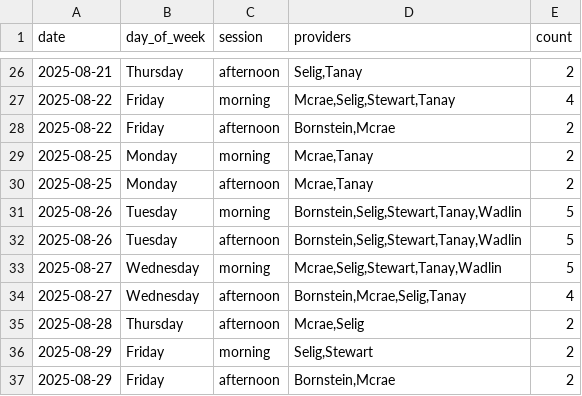
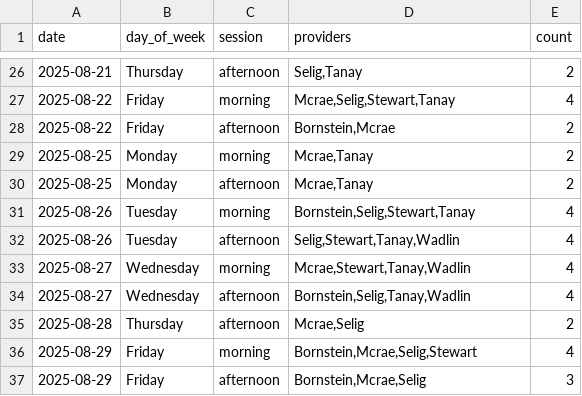
Before and after one commit to xavier-orcutt/chinle-primarycare-scheduler, a CSV file: output/august/internal_medicine/schedule_df.csv, drawn as a sheet; only a part is shown, gaps mark what is left out; the diff covers the shown part only.

```diff
--- a/output/august/internal_medicine/schedule_df.csv
+++ b/output/august/internal_medicine/schedule_df.csv
@@ -30,8 +30,8 @@ date,day_of_week,session,providers,count
 2025-08-25,Monday,afternoon,"Mcrae,Tanay",2
-2025-08-26,Tuesday,morning,"Bornstein,Selig,Stewart,Tanay,Wadlin",5
-2025-08-26,Tuesday,afternoon,"Bornstein,Selig,Stewart,Tanay,Wadlin",5
-2025-08-27,Wednesday,morning,"Mcrae,Selig,Stewart,Tanay,Wadlin",5
-2025-08-27,Wednesday,afternoon,"Bornstein,Mcrae,Selig,Tanay",4
+2025-08-26,Tuesday,morning,"Bornstein,Selig,Stewart,Tanay",4
+2025-08-26,Tuesday,afternoon,"Selig,Stewart,Tanay,Wadlin",4
+2025-08-27,Wednesday,morning,"Mcrae,Stewart,Tanay,Wadlin",4
+2025-08-27,Wednesday,afternoon,"Bornstein,Selig,Tanay,Wadlin",4
 2025-08-28,Thursday,afternoon,"Mcrae,Selig",2
-2025-08-29,Friday,morning,"Selig,Stewart",2
-2025-08-29,Friday,afternoon,"Bornstein,Mcrae",2
+2025-08-29,Friday,morning,"Bornstein,Mcrae,Selig,Stewart",4
+2025-08-29,Friday,afternoon,"Bornstein,Mcrae,Selig",3
```
Also changed, not shown: 15 edited cells elsewhere in this file, output/august/family_practice/schedule_df.csv, output/august/pediatrics/call_summary_df.csv, 7 other files.
